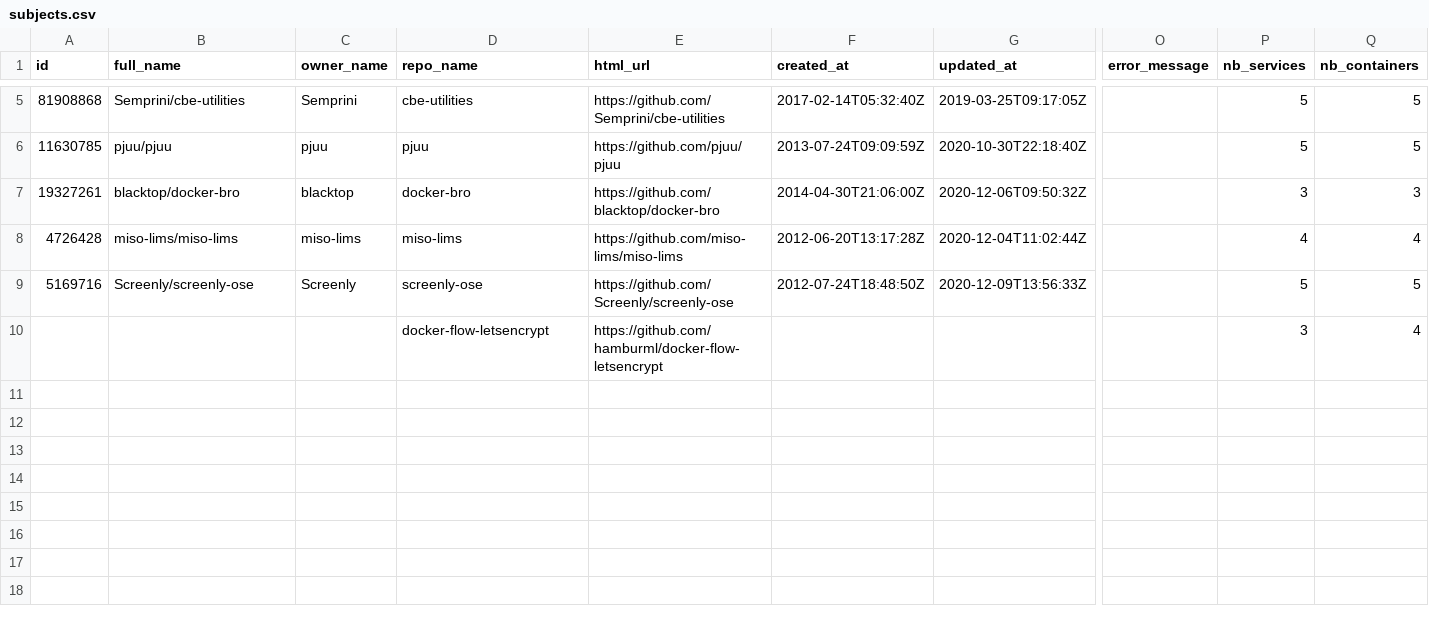
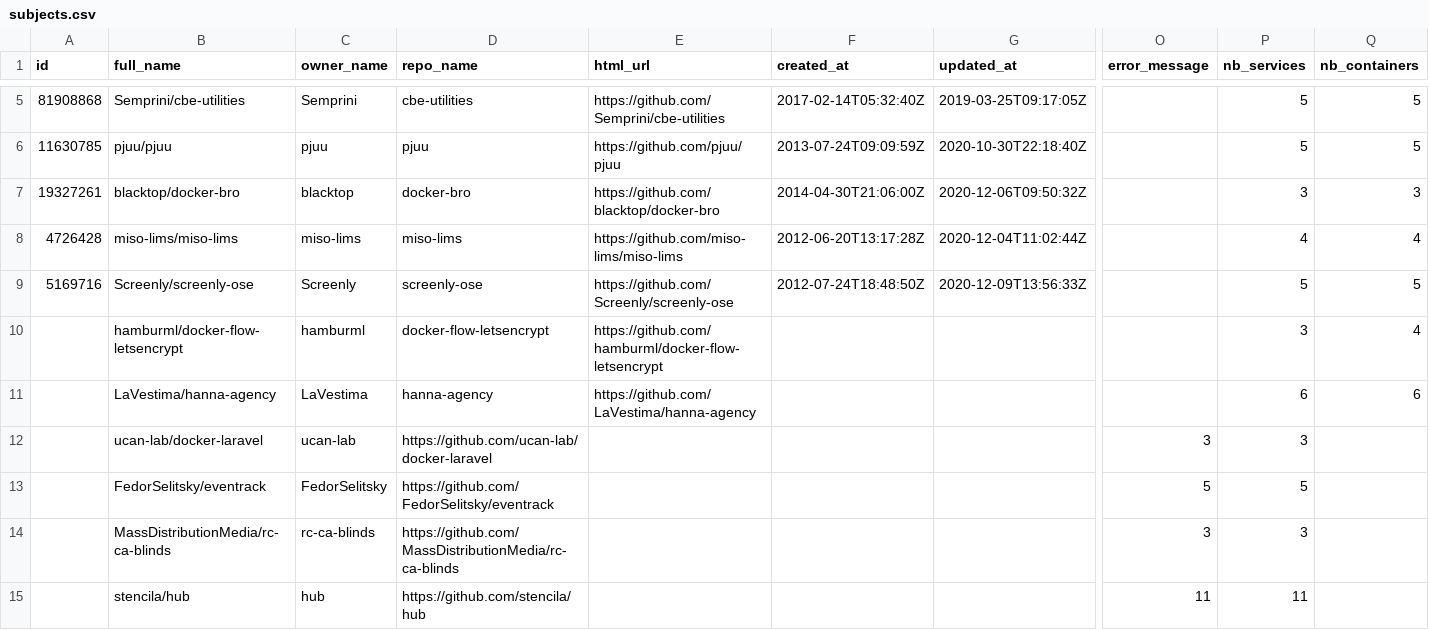
Before and after one commit to anwarghammam/CIS580, a CSV file: research/subjects.csv, drawn as a sheet; only a part is shown, gaps mark what is left out; rows hold the shown columns only; the diff names each change by its address in the sheet, - before the commit and + after, or states it on an @@ line.

Commit message:
Update subjects.csv

```diff
--- a/research/subjects.csv
+++ b/research/subjects.csv
-B10 (full_name): (empty)
+B10 (full_name): hamburml/docker-flow-letsencrypt
-C10 (owner_name): (empty)
+C10 (owner_name): hamburml
+row 11:  | LaVestima/hanna-agency | LaVestima | hanna-agency | https://github.com/LaVestima/hanna-agency |  |  |  | 6 | 6
+row 12:  | ucan-lab/docker-laravel | ucan-lab | https://github.com/ucan-lab/docker-laravel |  |  |  | 3 | 3
+row 13:  | FedorSelitsky/eventrack | FedorSelitsky | https://github.com/FedorSelitsky/eventrack |  |  |  | 5 | 5
+row 14:  | MassDistributionMedia/rc-ca-blinds | rc-ca-blinds | https://github.com/MassDistributionMedia/rc-ca-blinds |  |  |  | 3 | 3
+row 15:  | stencila/hub | hub | https://github.com/stencila/hub |  |  |  | 11 | 11
```
